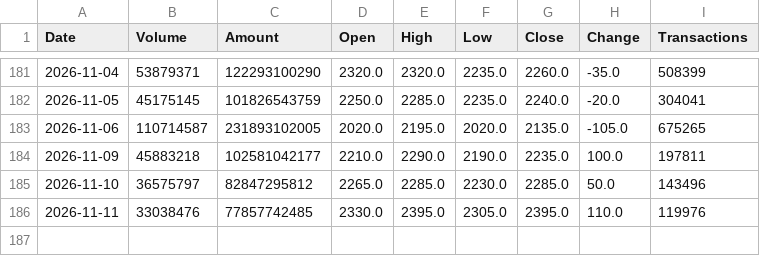
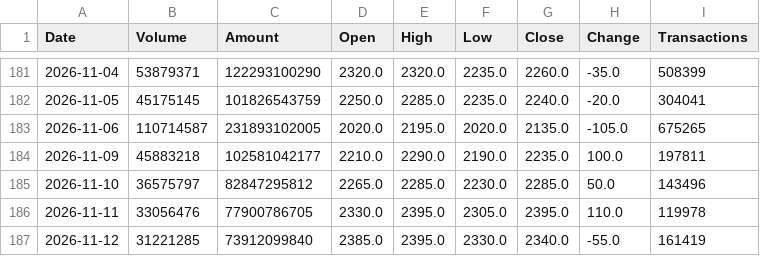
Before and after one commit to jimmychiu14/duckdb-research, a CSV file: data/2330_daily_history.csv, drawn as a sheet; only a part is shown, gaps mark what is left out.

```diff
--- a/data/2330_daily_history.csv
+++ b/data/2330_daily_history.csv
@@ -185,2 +185,3 @@ Date,Volume,Amount,Open,High,Low,Close,Change,Transactions
 2026-11-10,36575797,82847295812,2265.0,2285.0,2230.0,2285.0,50.0,143496
-2026-11-11,33038476,77857742485,2330.0,2395.0,2305.0,2395.0,110.0,119976
+2026-11-11,33056476,77900786705,2330.0,2395.0,2305.0,2395.0,110.0,119978
+2026-11-12,31221285,73912099840,2385.0,2395.0,2330.0,2340.0,-55.0,161419
```
Also changed, not shown: data/0050_daily_history.csv, data/2308_daily_history.csv, 9 other files.
